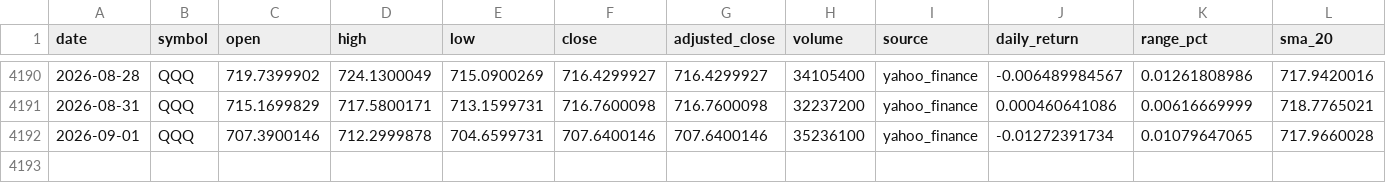
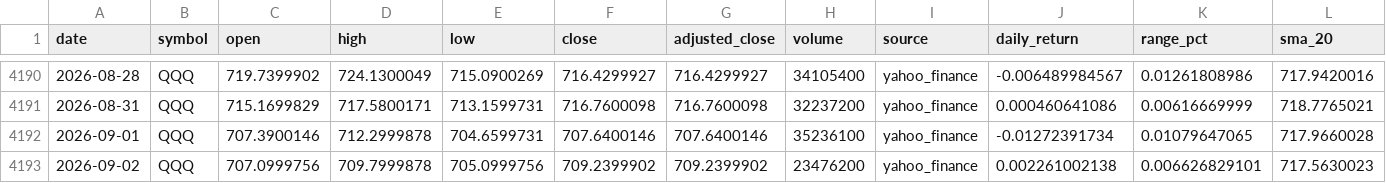
Before and after one commit to abi1010-git/predicting-stock-market-personal-project, a CSV file: data/QQQ.csv, drawn as a sheet; only a part is shown, gaps mark what is left out; rows hold the shown columns only; the diff names each change by its address in the sheet, - before the commit and + after, or states it on an @@ line.

```diff
--- a/data/QQQ.csv
+++ b/data/QQQ.csv
+row 4193: 2026-09-02 | QQQ | 707.0999756 | 709.7999878 | 705.0999756 | 709.2399902 | 709.2399902 | 23476200 | yahoo_finance | 0.002261002138 | 0.006626829101 | 717.5630023
```
Also changed, not shown: data/AAPL.csv, data/IWM.csv, 3 other files.
